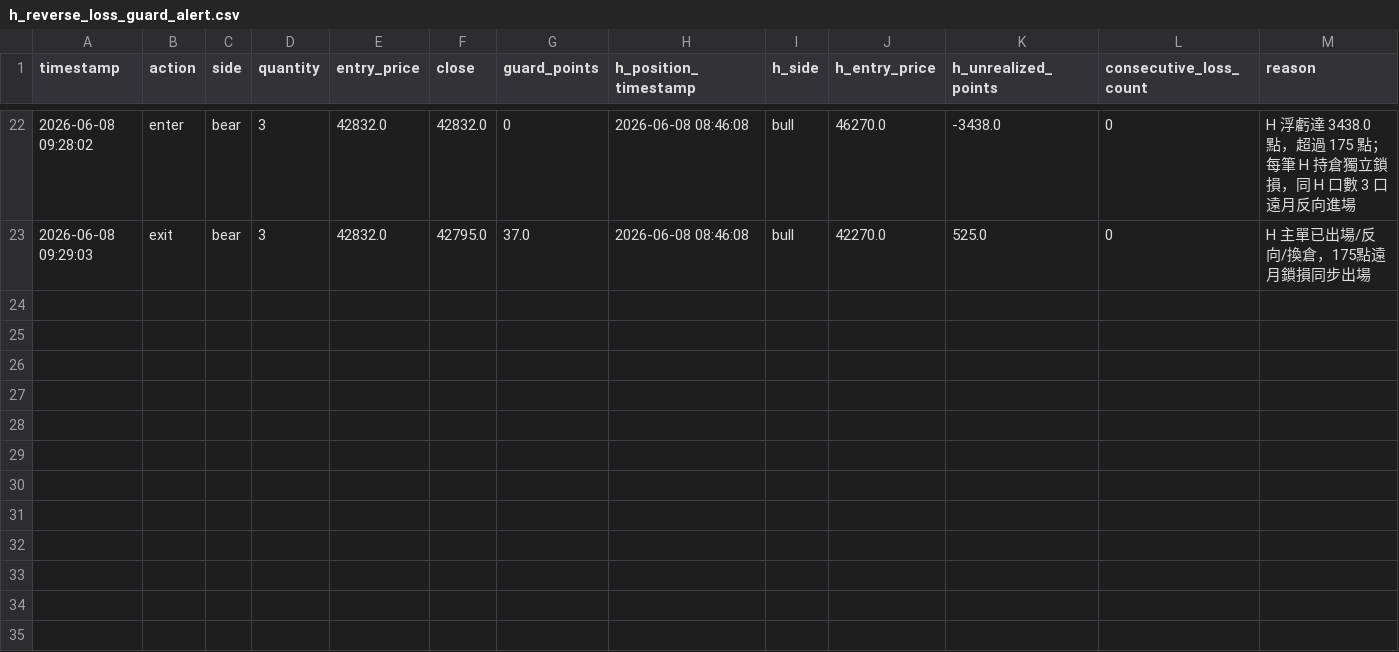
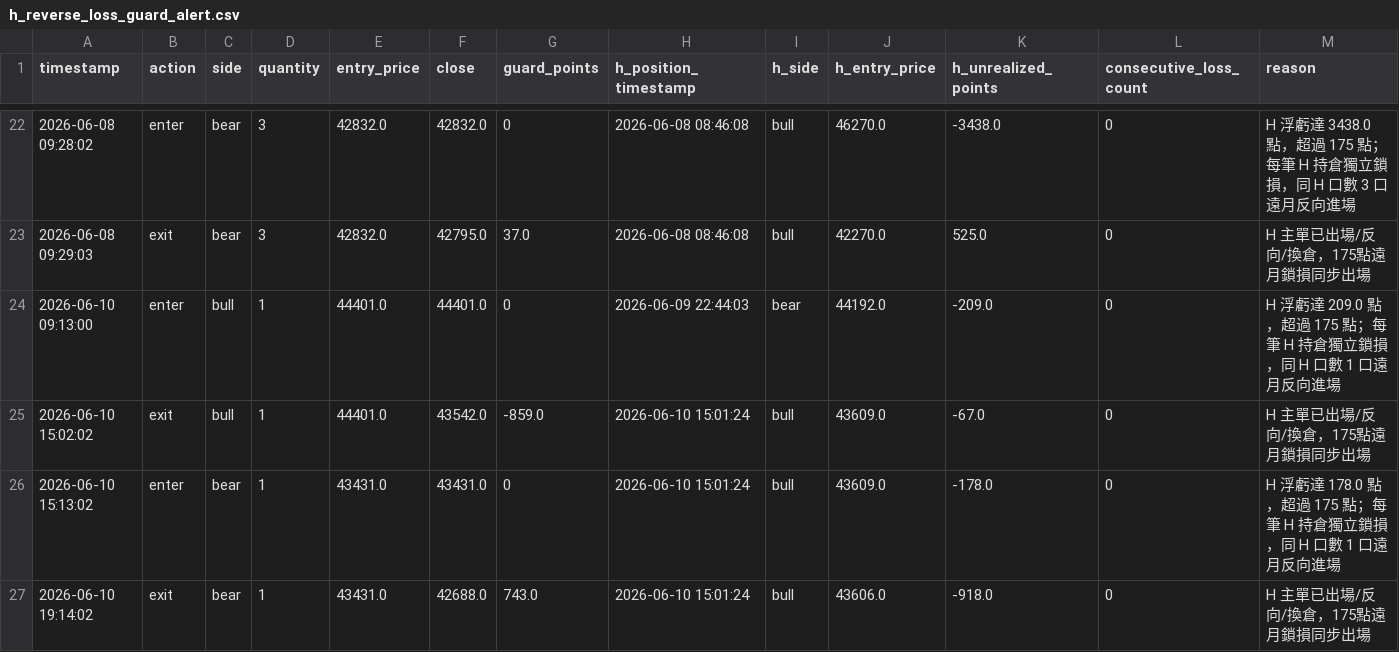
Before and after one commit to liugoldent/monitor, a CSV file: backend-futures-py/tv_doc/strategy_alerts/h_reverse_loss_guard_alert.csv, drawn as a sheet; only a part is shown, gaps mark what is left out; the diff names each change by its address in the sheet, - before the commit and + after, or states it on an @@ line.

```diff
--- a/backend-futures-py/tv_doc/strategy_alerts/h_reverse_loss_guard_alert.csv
+++ b/backend-futures-py/tv_doc/strategy_alerts/h_reverse_loss_guard_alert.csv
+row 24: 2026-06-10 09:13:00 | enter | bull | 1 | 44401.0 | 44401.0 | 0 | 2026-06-09 22:44:03 | bear | 44192.0 | -209.0 | 0 | H 浮虧達 209.0 點，超過 175 點；每筆 H 持倉獨立鎖損，同 H 口數 1 口遠月反向進場
+row 25: 2026-06-10 15:02:02 | exit | bull | 1 | 44401.0 | 43542.0 | -859.0 | 2026-06-10 15:01:24 | bull | 43609.0 | -67.0 | 0 | H 主單已出場/反向/換倉，175點遠月鎖損同步出場
+row 26: 2026-06-10 15:13:02 | enter | bear | 1 | 43431.0 | 43431.0 | 0 | 2026-06-10 15:01:24 | bull | 43609.0 | -178.0 | 0 | H 浮虧達 178.0 點，超過 175 點；每筆 H 持倉獨立鎖損，同 H 口數 1 口遠月反向進場
+row 27: 2026-06-10 19:14:02 | exit | bear | 1 | 43431.0 | 42688.0 | 743.0 | 2026-06-10 15:01:24 | bull | 43606.0 | -918.0 | 0 | H 主單已出場/反向/換倉，175點遠月鎖損同步出場
```
Also changed, not shown: backend-futures-py/tv_doc/h_reverse_loss_guard_order_events.csv, backend-futures-py/tv_doc/h_trade.csv, 15 other files.
